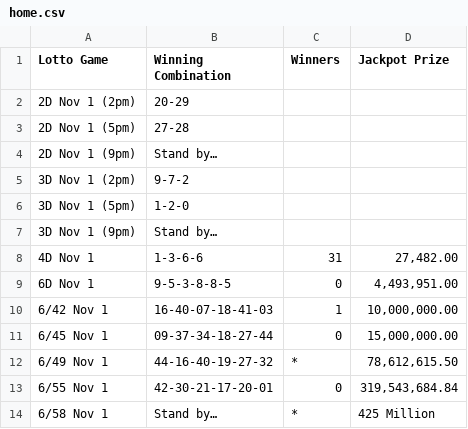
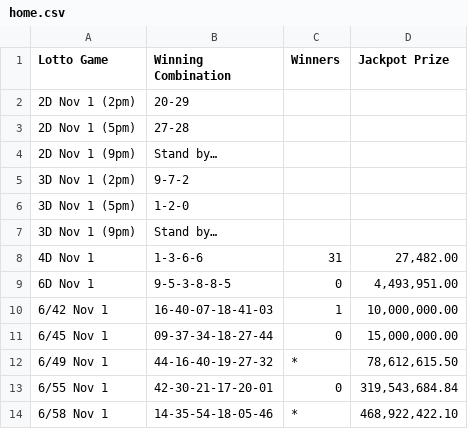
Before and after one commit to swertres/swertres.github.io, a CSV file: data/home.csv, drawn as a sheet.

```diff
--- a/data/home.csv
+++ b/data/home.csv
@@ -13,2 +13,2 @@ Lotto Game,Winning Combination,Winners,Jackpot Prize
 6/55 Nov 1,42-30-21-17-20-01,0,"319,543,684.84"
-6/58 Nov 1,Stand by…,*,425 Million
+6/58 Nov 1,14-35-54-18-05-46,*,"468,922,422.10"
```
Also changed, not shown: data/nov-01-2026.csv.
